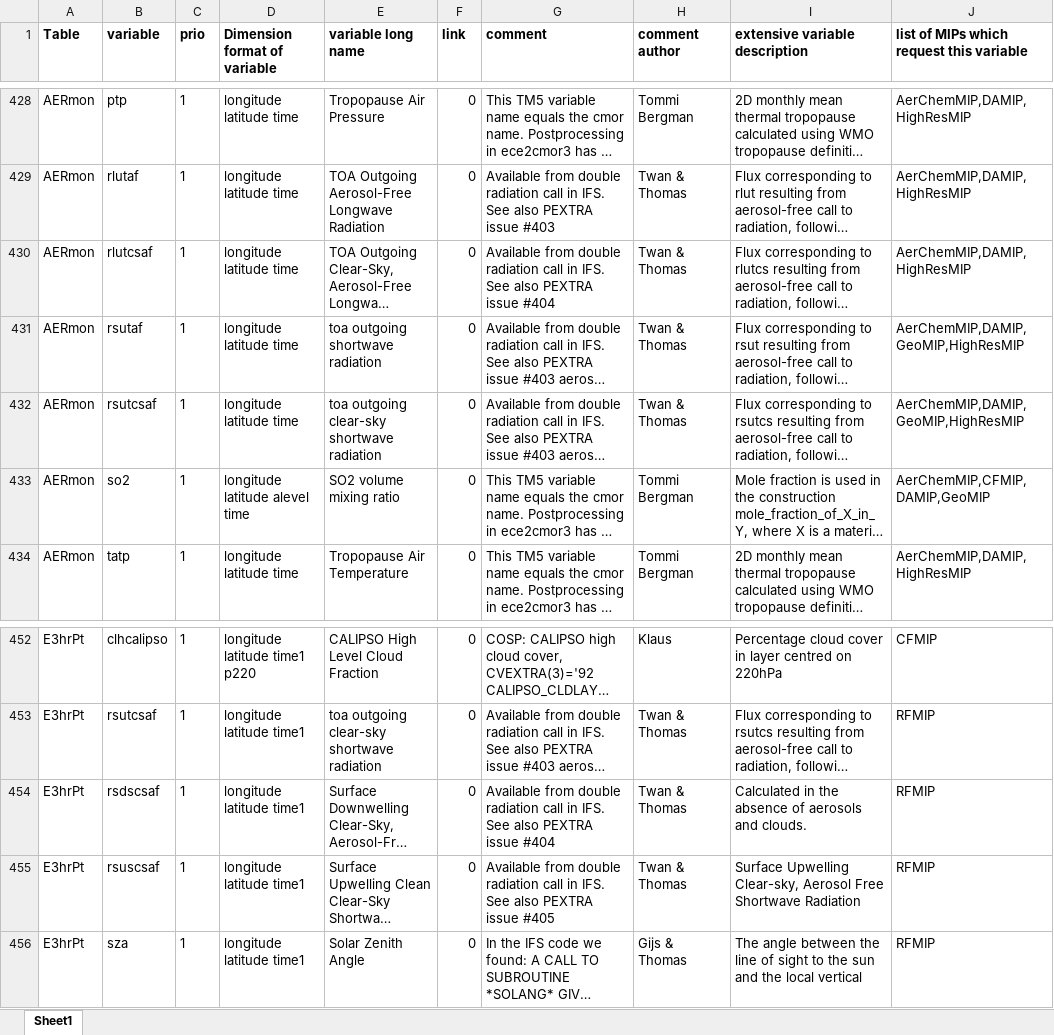
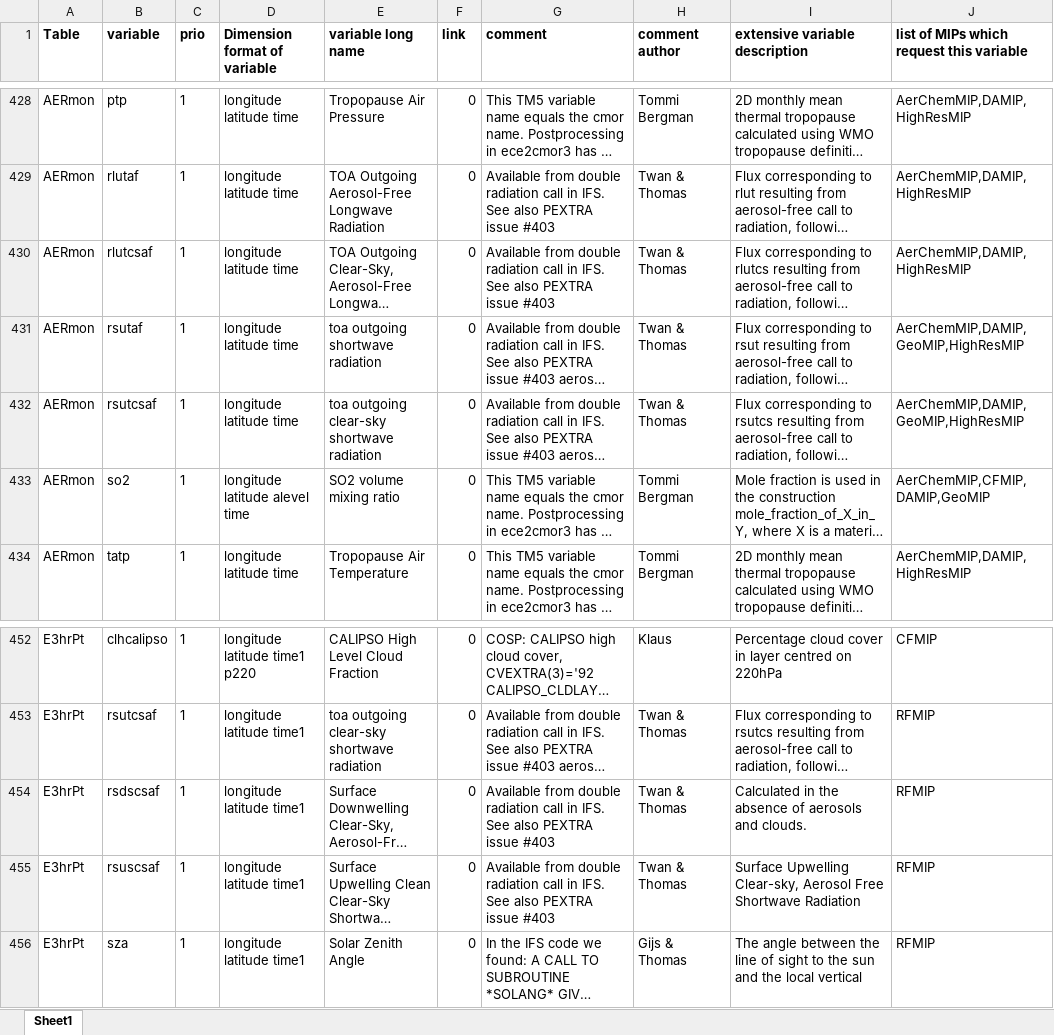
Before and after one commit to EC-Earth/ece2cmor3, an Excel workbook: ece2cmor3/resources/list-of-identified-missing-cmpi6-requested-variables.xlsx, sheet Sheet1, drawn as a sheet; only a part is shown, gaps mark what is left out; long unchanged cells end in …; values as stored, in another font and other column widths than the file's, no borders; the diff names each change by its address in the sheet, - before the commit and + after, or states it on an @@ line.

Commit message:
Small comment corrections on PEXTRA issue nr.

```diff
--- a/ece2cmor3/resources/list-of-identified-missing-cmpi6-requested-variables.xlsx (sheet Sheet1)
+++ b/ece2cmor3/resources/list-of-identified-missing-cmpi6-requested-variables.xlsx (sheet Sheet1)
-G430 (comment): …PEXTRA issue #404
+G430 (comment): …PEXTRA issue #403
-G454 (comment): …PEXTRA issue #404
+G454 (comment): …PEXTRA issue #403
-G455 (comment): …PEXTRA issue #405
+G455 (comment): …PEXTRA issue #403
```
